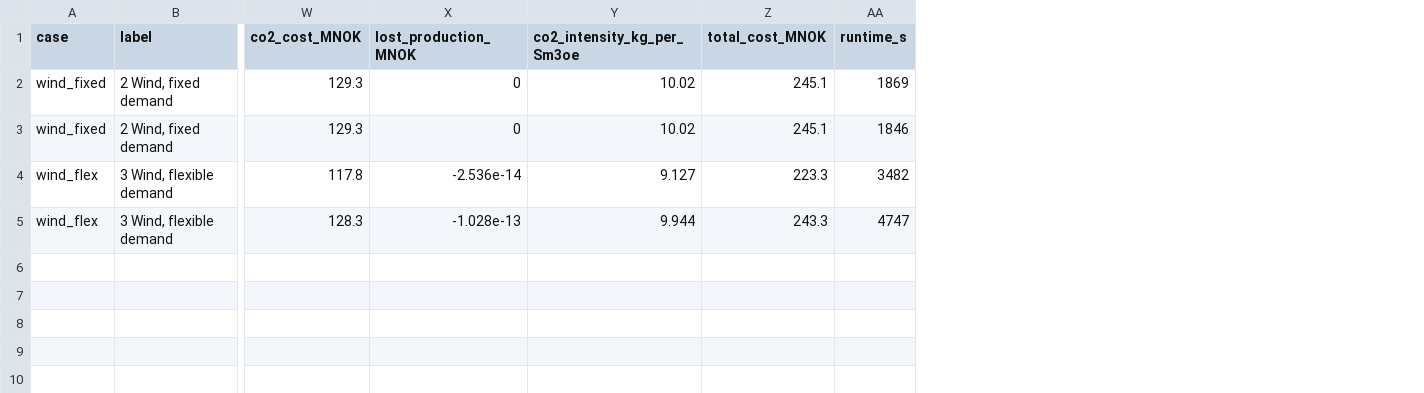
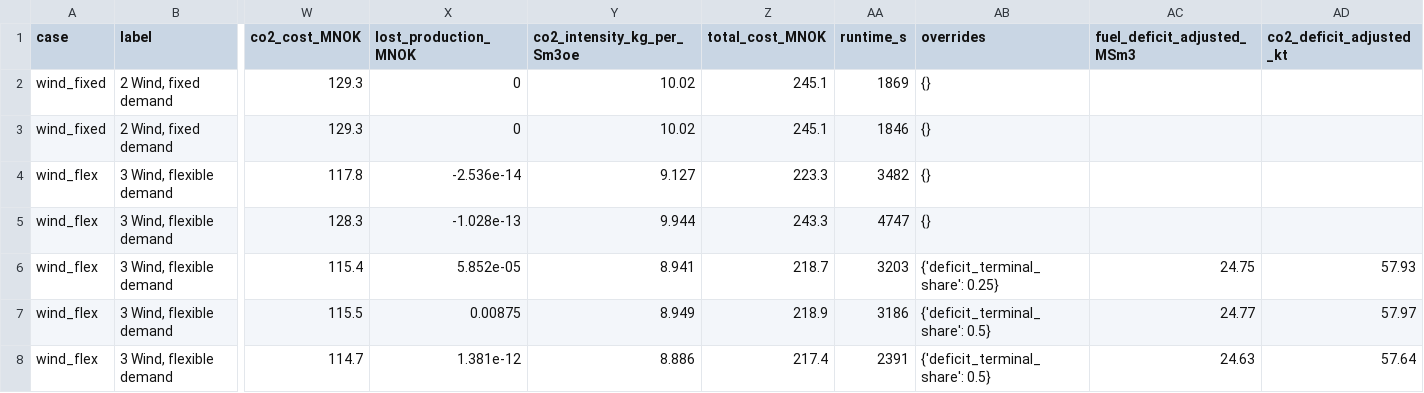
Before and after one commit to chilalaabubakar/fallresearch, a CSV file: results/cases/forecast_summary.csv, drawn as a sheet; only a part is shown, gaps mark what is left out; rows hold the shown columns only; the diff names each change by its address in the sheet, - before the commit and + after, or states it on an @@ line.

Commit message:
Forecast results, new abstract, conclusions, highlights and AJSE cover letter
* persistence forecast with a valued injection deficit keeps 94 % of the
  saving; with the strict end-of-plan rule only 7 % (Table 4, Section 3.4)
* abstract and conclusions report the 58/42 split, the GT-margin rule,
  forecast and reserve results; highlights updated
* cover letter addressed to the Arabian Journal for Science and Engineering,
  with the narrowed gap statement

```diff
--- a/results/cases/forecast_summary.csv
+++ b/results/cases/forecast_summary.csv
+column AB (overrides), rows 2-5: all {}
+column AC (fuel_deficit_adjusted_MSm3), empty
+column AD (co2_deficit_adjusted_kt), empty
+row 6: wind_flex | 3 Wind, flexible demand | 115.4 | 5.852e-05 | 8.941 | 218.7 | 3203 | {'deficit_terminal_share': 0.25} | 24.75 | 57.93
+row 7: wind_flex | 3 Wind, flexible demand | 115.5 | 0.00875 | 8.949 | 218.9 | 3186 | {'deficit_terminal_share': 0.5} | 24.77 | 57.97
+row 8: wind_flex | 3 Wind, flexible demand | 114.7 | 1.381e-12 | 8.886 | 217.4 | 2391 | {'deficit_terminal_share': 0.5} | 24.63 | 57.64
```
Also changed, not shown: 8 other files.
